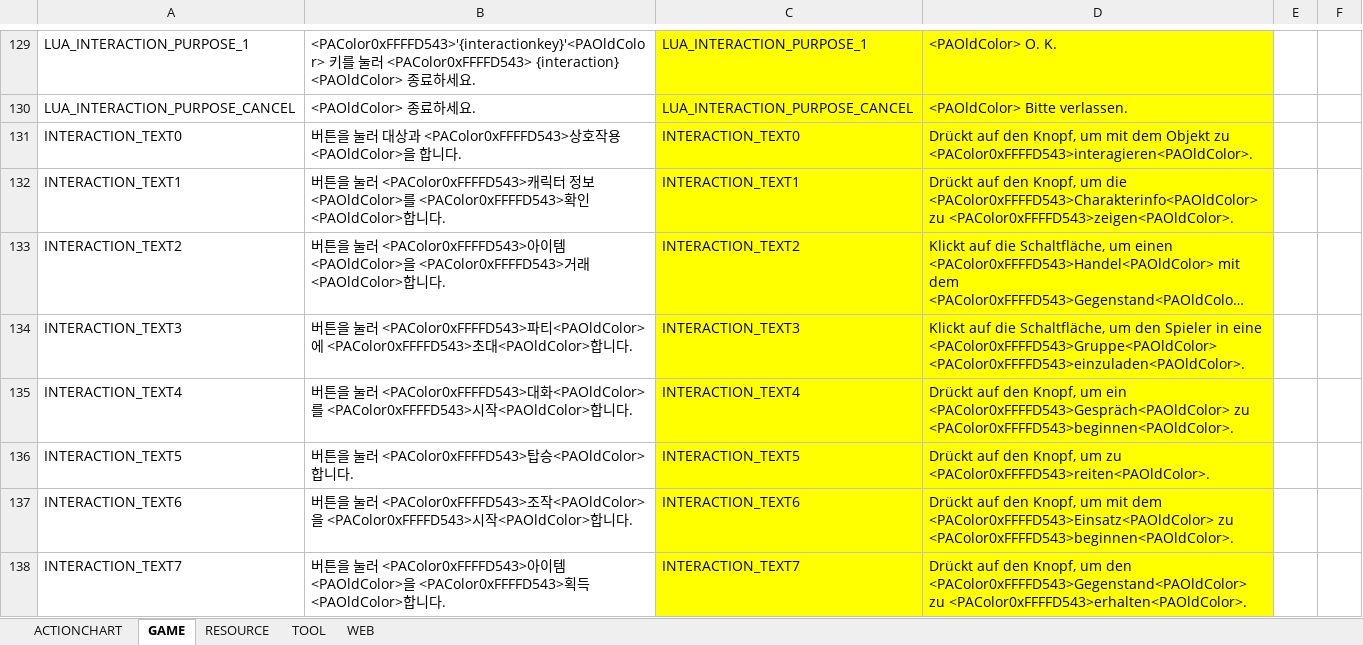
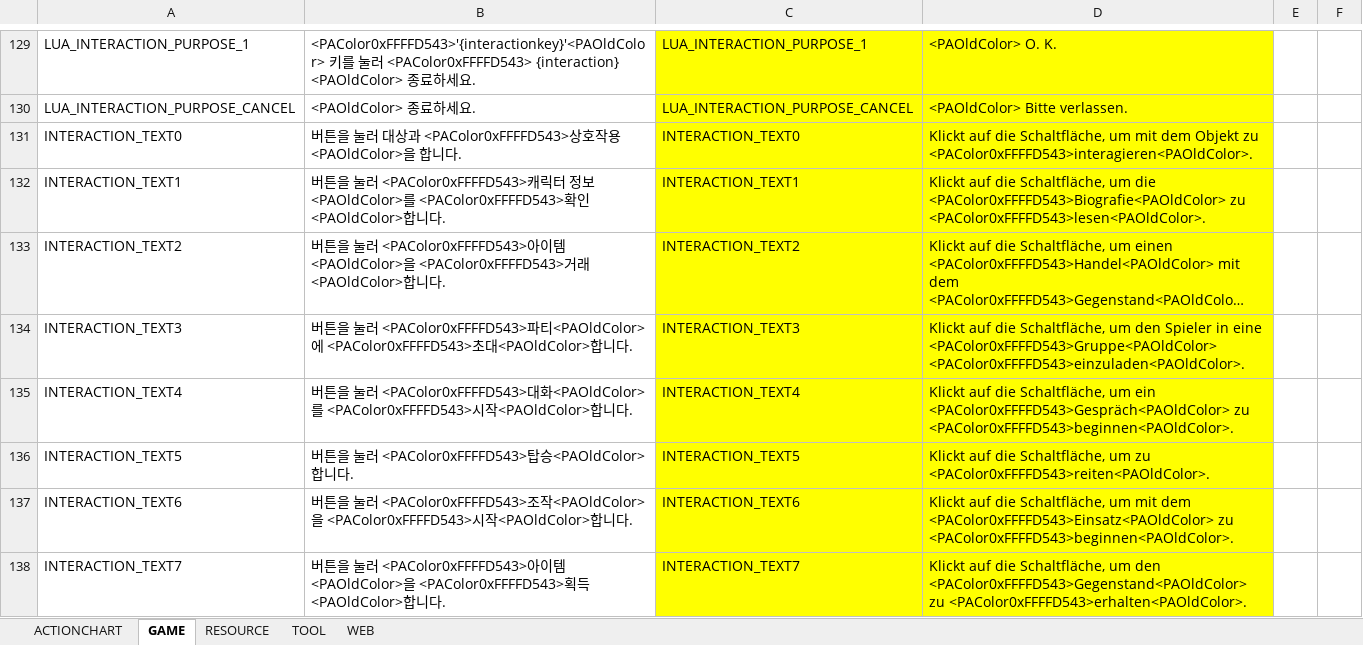
Before and after one commit to polo1093/bdo-guild-quest-mod, an Excel workbook: prestringtable/de/stringtable_de.xlsm, sheet GAME, drawn as a sheet; only a part is shown, gaps mark what is left out; long unchanged cells end in …; values as stored, in another font and other column widths than the file's, no borders; the diff covers the shown part only; the diff names each change by its address in the sheet, - before the commit and + after, or states it on an @@ line.

```diff
--- a/prestringtable/de/stringtable_de.xlsm (sheet GAME)
+++ b/prestringtable/de/stringtable_de.xlsm (sheet GAME)
-D131: Drückt auf den Knopf, um mit…
+D131: Klickt auf die Schaltfläche, um mit…
-D132: Drückt auf den Knopf, um die <PAColor0xFFFFD543>Charakterinfo<PAOldColor> zu <PAColor0xFFFFD543>zeigen<PAOldColor>.
+D132: Klickt auf die Schaltfläche, um die <PAColor0xFFFFD543>Biografie<PAOldColor> zu <PAColor0xFFFFD543>lesen<PAOldColor>.
-D135: Drückt auf den Knopf, um ein…
+D135: Klickt auf die Schaltfläche, um ein…
-D136: Drückt auf den Knopf, um zu…
+D136: Klickt auf die Schaltfläche, um zu…
-D137: Drückt auf den Knopf, um mit…
+D137: Klickt auf die Schaltfläche, um mit…
-D138: Drückt auf den Knopf, um den…
+D138: Klickt auf die Schaltfläche, um den…
```
Also changed, not shown: 194 edited cells and cell formats elsewhere in this sheet, sheet RESOURCE, sheet TOOL, sheet WEB, prestringtable/de/symbolnostringtable_de.xlsm, prestringtable/en/stringtable_en.xlsm, 7 other files.
